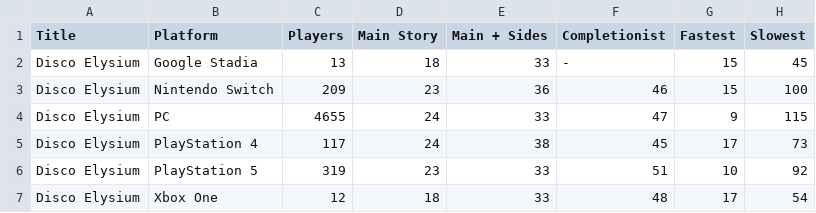
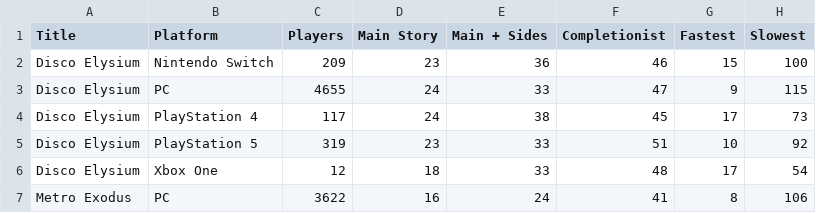
Before and after one commit to kkyLeo/ECS272_Project, a CSV file: data/GamesPlatform.csv, drawn as a sheet; only a part is shown; the shorter side is filled out with more unchanged rows.

Commit message:
Modify dataset GamesPlatform

```diff
--- a/data/GamesPlatform.csv
+++ b/data/GamesPlatform.csv
@@ -1,3 +1,2 @@
 Title,Platform,Players,Main Story,Main + Sides,Completionist,Fastest,Slowest
-Disco Elysium,Google Stadia,13,18,33,-,15,45
 Disco Elysium,Nintendo Switch,209,23,36,46,15,100
```
